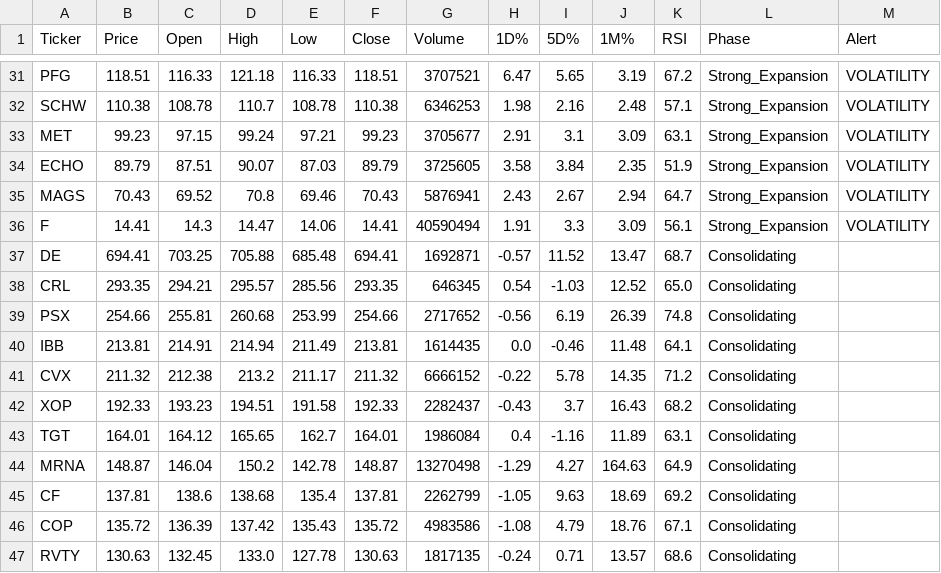
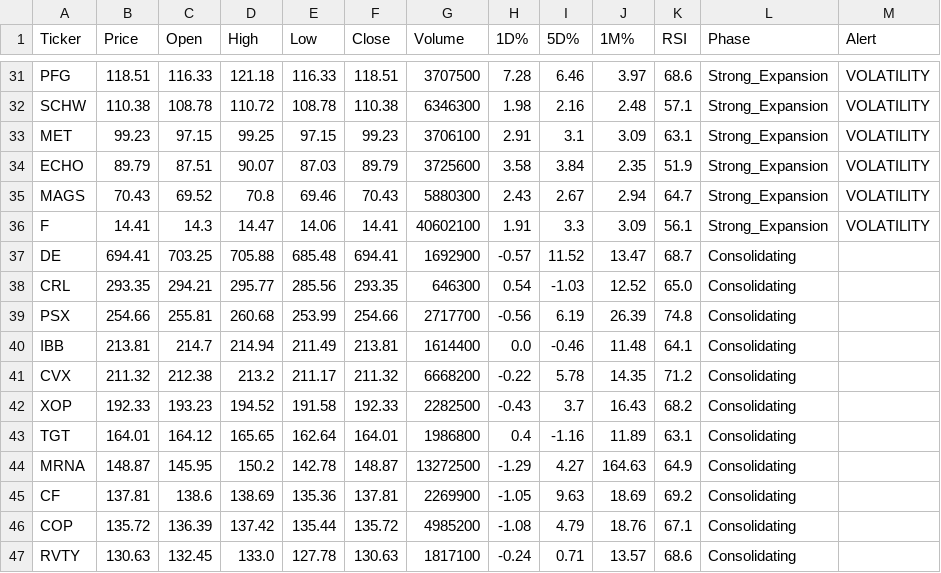
Before and after one commit to Lion-Kingdom/momentum, a CSV file: momentum_suite/momentum_signals.csv, drawn as a sheet; only a part is shown, gaps mark what is left out; the diff covers the shown part only; the diff names each change by its address in the sheet, - before the commit and + after, or states it on an @@ line.

```diff
--- a/momentum_suite/momentum_signals.csv
+++ b/momentum_suite/momentum_signals.csv
-G31 (Volume): 3707521
+G31 (Volume): 3707500
-H31 (1D%): 6.47
+H31 (1D%): 7.28
-I31 (5D%): 5.65
+I31 (5D%): 6.46
-J31 (1M%): 3.19
+J31 (1M%): 3.97
-K31 (RSI): 67.2
+K31 (RSI): 68.6
-D32 (High): 110.7
+D32 (High): 110.72
-G32 (Volume): 6346253
+G32 (Volume): 6346300
-D33 (High): 99.24
+D33 (High): 99.25
-E33 (Low): 97.21
+E33 (Low): 97.15
-G33 (Volume): 3705677
+G33 (Volume): 3706100
-G34 (Volume): 3725605
+G34 (Volume): 3725600
-G35 (Volume): 5876941
+G35 (Volume): 5880300
-G36 (Volume): 40590494
+G36 (Volume): 40602100
-G37 (Volume): 1692871
+G37 (Volume): 1692900
-D38 (High): 295.57
+D38 (High): 295.77
-G38 (Volume): 646345
+G38 (Volume): 646300
-G39 (Volume): 2717652
+G39 (Volume): 2717700
-C40 (Open): 214.91
+C40 (Open): 214.7
-G40 (Volume): 1614435
+G40 (Volume): 1614400
-G41 (Volume): 6666152
+G41 (Volume): 6668200
-D42 (High): 194.51
+D42 (High): 194.52
-G42 (Volume): 2282437
+G42 (Volume): 2282500
-E43 (Low): 162.7
+E43 (Low): 162.64
-G43 (Volume): 1986084
+G43 (Volume): 1986800
-C44 (Open): 146.04
+C44 (Open): 145.95
-G44 (Volume): 13270498
+G44 (Volume): 13272500
-D45 (High): 138.68
+D45 (High): 138.69
-E45 (Low): 135.4
+E45 (Low): 135.36
-G45 (Volume): 2262799
+G45 (Volume): 2269900
-E46 (Low): 135.43
+E46 (Low): 135.44
-G46 (Volume): 4983586
+G46 (Volume): 4985200
-G47 (Volume): 1817135
+G47 (Volume): 1817100
```
Also changed, not shown: 141 edited cells elsewhere in this file, unified_gex_momentum_master_log.csv.
